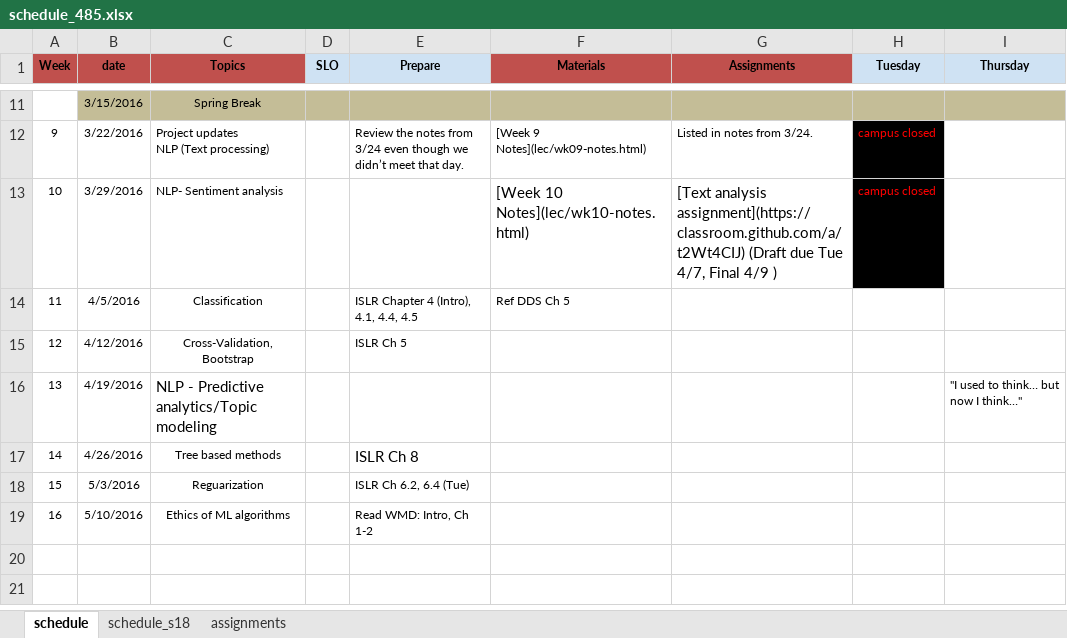
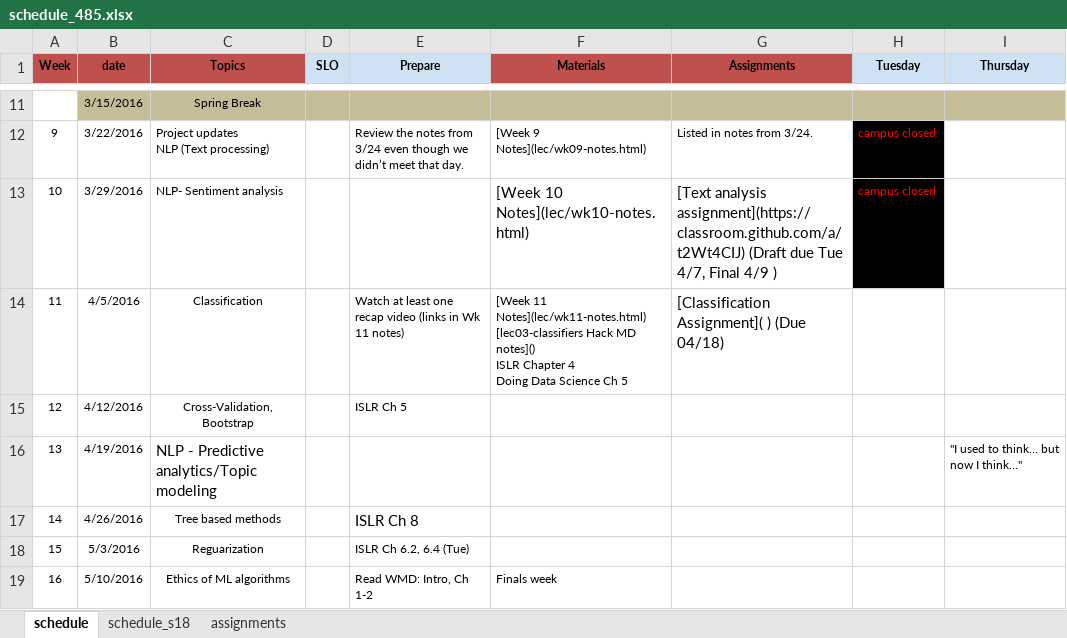
Before and after one commit to norcalbiostat/ADS, an Excel workbook: schedule_485.xlsx, sheet schedule, drawn as a sheet; only a part is shown, gaps mark what is left out; values as stored, in another font and other column widths than the file's, no borders; ↵ is a line break in a cell; the diff names each change by its address in the sheet, - before the commit and + after, or states it on an @@ line.

Commit message:
add starter notes for wk11

```diff
--- a/schedule_485.xlsx (sheet schedule)
+++ b/schedule_485.xlsx (sheet schedule)
-E14 (Prepare): ISLR Chapter 4 (Intro), 4.1, 4.4, 4.5
+E14 (Prepare): Watch at least one recap video (links in Wk 11 notes)
-F14 (Materials): Ref DDS Ch 5
+F14 (Materials): [Week 11 Notes](lec/wk11-notes.html) ↵ [lec03-classifiers Hack MD notes]() ↵ ISLR Chapter 4 ↵ Doing Data Science Ch 5
-G14 (Assignments): (empty)
+G14 (Assignments): [Classification Assignment]( ) (Due 04/18)
-F19 (Materials): (empty)
+F19 (Materials): Finals week
```
Also changed, not shown: 4 other files.
